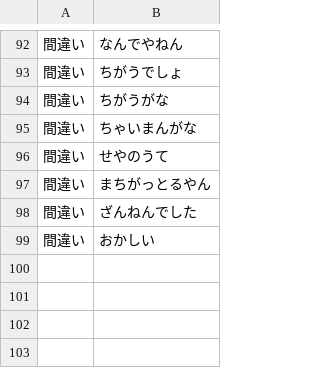
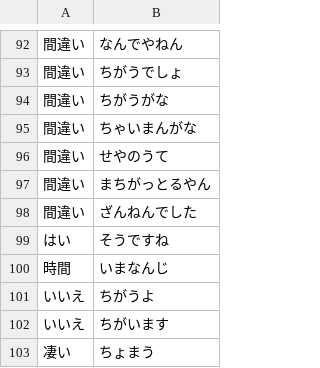
Before and after one commit to bezelie/testpi, a CSV file: chatEntity.csv, drawn as a sheet; only a part is shown, gaps mark what is left out.

```diff
--- a/chatEntity.csv
+++ b/chatEntity.csv
@@ -98,2 +98,6 @@
 間違い,ざんねんでした
-間違い,おかしい
+はい,そうですね
+時間,いまなんじ
+いいえ,ちがうよ
+いいえ,ちがいます
+凄い,ちょまう
```
Also changed, not shown: chatDialog.csv, chatEntity.tsv, 20 other files.
